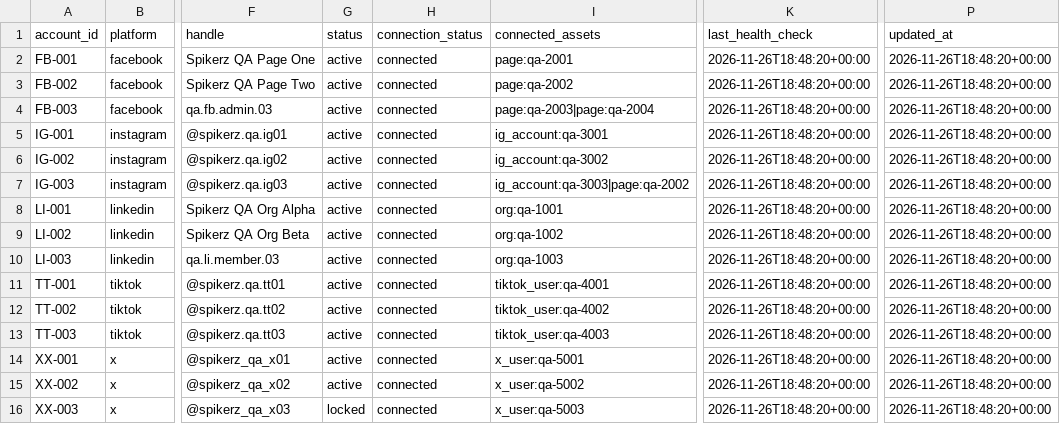
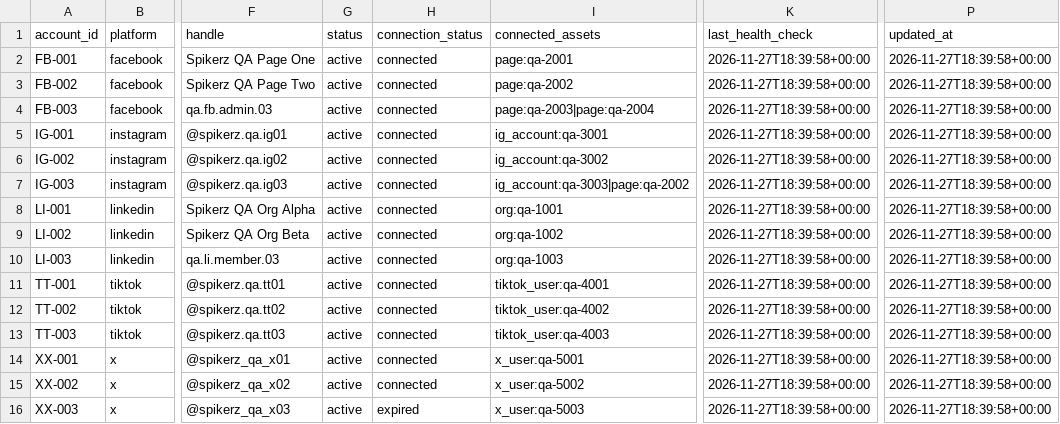
Before and after one commit to THErealARETE/SpikerzQASolution, a CSV file: reports/export/inventory_export.csv, drawn as a sheet; only a part is shown, gaps mark what is left out; the diff names each change by its address in the sheet, - before the commit and + after, or states it on an @@ line.

Commit message:
chore(qa): daily health check 2026-11-27

```diff
--- a/reports/export/inventory_export.csv
+++ b/reports/export/inventory_export.csv
-K2:K16 (last_health_check): 2026-11-26T18:48:20+00:00
+K2:K16 (last_health_check): 2026-11-27T18:39:58+00:00
-P2:P16 (updated_at): 2026-11-26T18:48:20+00:00
+P2:P16 (updated_at): 2026-11-27T18:39:58+00:00
-G16 (status): locked
+G16 (status): active
-H16 (connection_status): connected
+H16 (connection_status): expired
```
Also changed, not shown: 10 other files.
